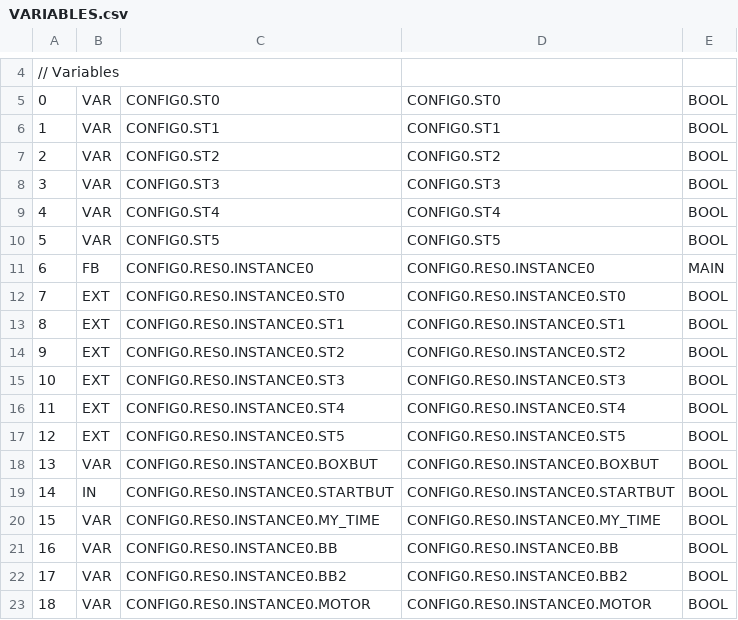
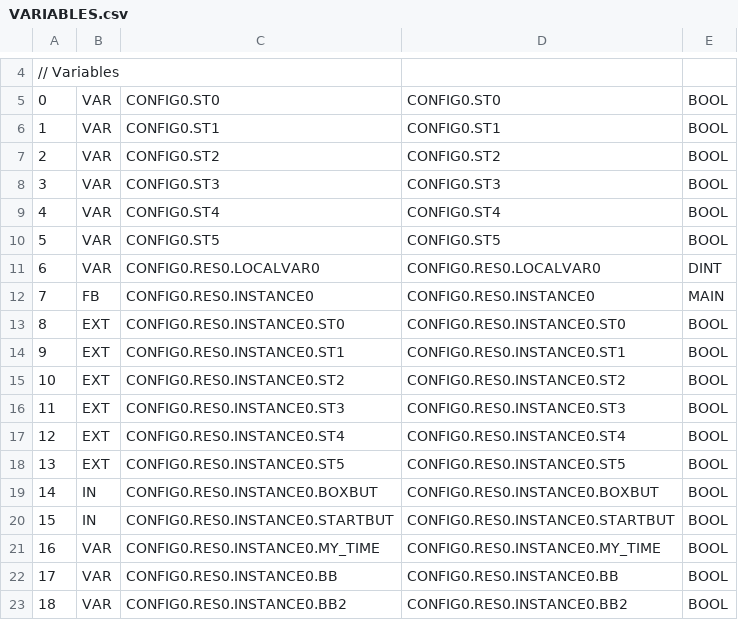
Before and after one commit to jjv432/SeniorDesign, a CSV file: OpenPLCFolders/Lab3/build/VARIABLES.csv, drawn as a sheet; only a part is shown, gaps mark what is left out; the diff covers the shown part only.

```diff
--- a/OpenPLCFolders/Lab3/build/VARIABLES.csv
+++ b/OpenPLCFolders/Lab3/build/VARIABLES.csv
@@ -10,14 +10,14 @@
 5;VAR;CONFIG0.ST5;CONFIG0.ST5;BOOL;
-6;FB;CONFIG0.RES0.INSTANCE0;CONFIG0.RES0.INSTANCE0;MAIN;
-7;EXT;CONFIG0.RES0.INSTANCE0.ST0;CONFIG0.RES0.INSTANCE0.ST0;BOOL;
-8;EXT;CONFIG0.RES0.INSTANCE0.ST1;CONFIG0.RES0.INSTANCE0.ST1;BOOL;
-9;EXT;CONFIG0.RES0.INSTANCE0.ST2;CONFIG0.RES0.INSTANCE0.ST2;BOOL;
-10;EXT;CONFIG0.RES0.INSTANCE0.ST3;CONFIG0.RES0.INSTANCE0.ST3;BOOL;
-11;EXT;CONFIG0.RES0.INSTANCE0.ST4;CONFIG0.RES0.INSTANCE0.ST4;BOOL;
-12;EXT;CONFIG0.RES0.INSTANCE0.ST5;CONFIG0.RES0.INSTANCE0.ST5;BOOL;
-13;VAR;CONFIG0.RES0.INSTANCE0.BOXBUT;CONFIG0.RES0.INSTANCE0.BOXBUT;BOOL;
-14;IN;CONFIG0.RES0.INSTANCE0.STARTBUT;CONFIG0.RES0.INSTANCE0.STARTBUT;BOOL;
-15;VAR;CONFIG0.RES0.INSTANCE0.MY_TIME;CONFIG0.RES0.INSTANCE0.MY_TIME;BOOL;
-16;VAR;CONFIG0.RES0.INSTANCE0.BB;CONFIG0.RES0.INSTANCE0.BB;BOOL;
-17;VAR;CONFIG0.RES0.INSTANCE0.BB2;CONFIG0.RES0.INSTANCE0.BB2;BOOL;
-18;VAR;CONFIG0.RES0.INSTANCE0.MOTOR;CONFIG0.RES0.INSTANCE0.MOTOR;BOOL;
+6;VAR;CONFIG0.RES0.LOCALVAR0;CONFIG0.RES0.LOCALVAR0;DINT;
+7;FB;CONFIG0.RES0.INSTANCE0;CONFIG0.RES0.INSTANCE0;MAIN;
+8;EXT;CONFIG0.RES0.INSTANCE0.ST0;CONFIG0.RES0.INSTANCE0.ST0;BOOL;
+9;EXT;CONFIG0.RES0.INSTANCE0.ST1;CONFIG0.RES0.INSTANCE0.ST1;BOOL;
+10;EXT;CONFIG0.RES0.INSTANCE0.ST2;CONFIG0.RES0.INSTANCE0.ST2;BOOL;
+11;EXT;CONFIG0.RES0.INSTANCE0.ST3;CONFIG0.RES0.INSTANCE0.ST3;BOOL;
+12;EXT;CONFIG0.RES0.INSTANCE0.ST4;CONFIG0.RES0.INSTANCE0.ST4;BOOL;
+13;EXT;CONFIG0.RES0.INSTANCE0.ST5;CONFIG0.RES0.INSTANCE0.ST5;BOOL;
+14;IN;CONFIG0.RES0.INSTANCE0.BOXBUT;CONFIG0.RES0.INSTANCE0.BOXBUT;BOOL;
+15;IN;CONFIG0.RES0.INSTANCE0.STARTBUT;CONFIG0.RES0.INSTANCE0.STARTBUT;BOOL;
+16;VAR;CONFIG0.RES0.INSTANCE0.MY_TIME;CONFIG0.RES0.INSTANCE0.MY_TIME;BOOL;
+17;VAR;CONFIG0.RES0.INSTANCE0.BB;CONFIG0.RES0.INSTANCE0.BB;BOOL;
+18;VAR;CONFIG0.RES0.INSTANCE0.BB2;CONFIG0.RES0.INSTANCE0.BB2;BOOL;
```
Also changed, not shown: 12 added rows elsewhere in this file, 18 other files.
